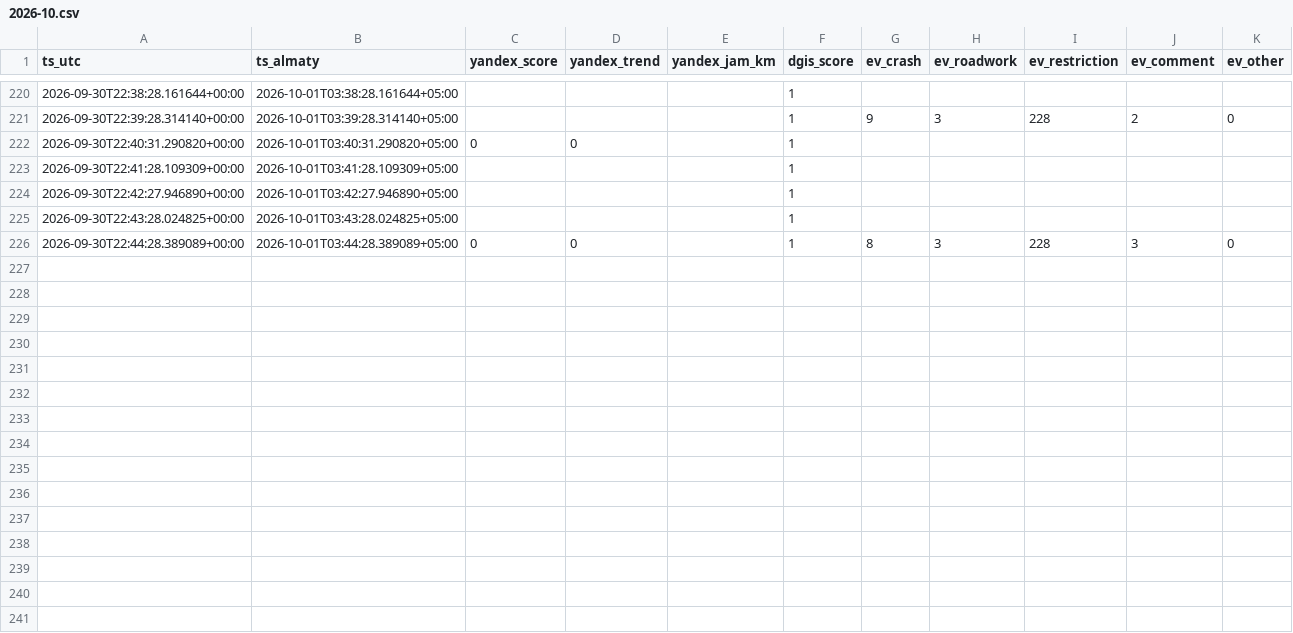
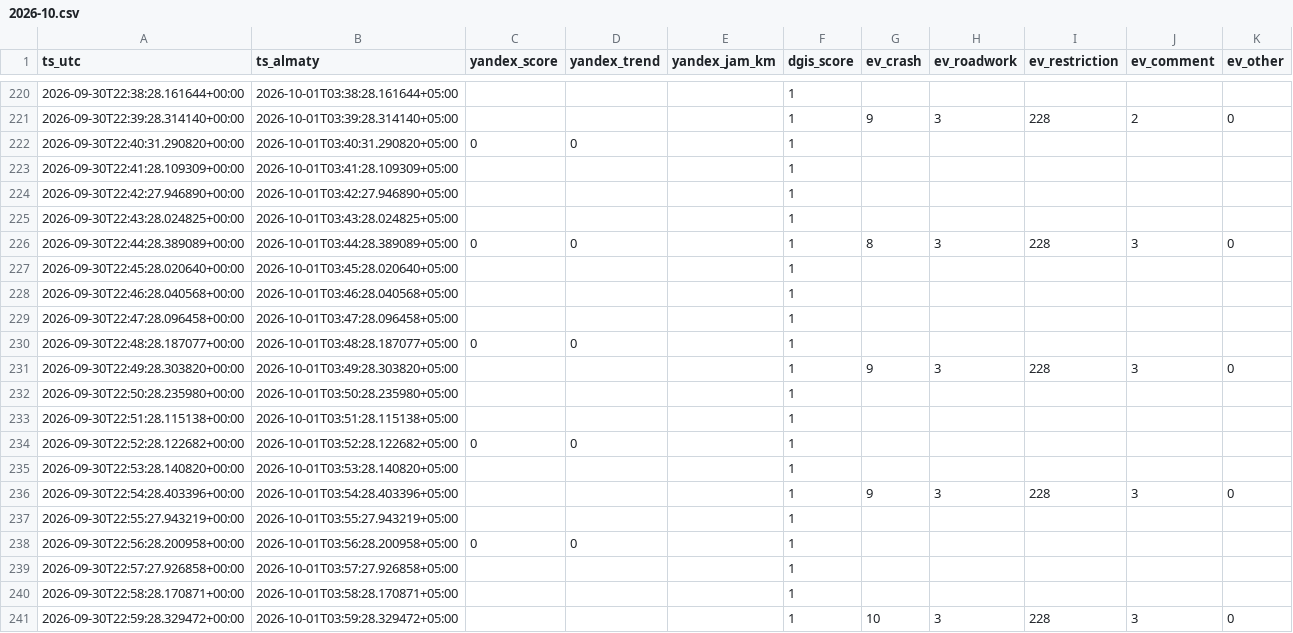
Before and after one commit to Dex719/almaty-traffic-data, a CSV file: data/scores/2026-10.csv, drawn as a sheet; only a part is shown, gaps mark what is left out; the diff names each change by its address in the sheet, - before the commit and + after, or states it on an @@ line.

Commit message:
data: traffic observations 2026-09-30T22:59:31+00:00

```diff
--- a/data/scores/2026-10.csv
+++ b/data/scores/2026-10.csv
+row 227: 2026-09-30T22:45:28.020640+00:00 | 2026-10-01T03:45:28.020640+05:00 |  |  |  | 1
+row 228: 2026-09-30T22:46:28.040568+00:00 | 2026-10-01T03:46:28.040568+05:00 |  |  |  | 1
+row 229: 2026-09-30T22:47:28.096458+00:00 | 2026-10-01T03:47:28.096458+05:00 |  |  |  | 1
+row 230: 2026-09-30T22:48:28.187077+00:00 | 2026-10-01T03:48:28.187077+05:00 | 0 | 0 |  | 1
+row 231: 2026-09-30T22:49:28.303820+00:00 | 2026-10-01T03:49:28.303820+05:00 |  |  |  | 1 | 9 | 3 | 228 | 3 | 0
+row 232: 2026-09-30T22:50:28.235980+00:00 | 2026-10-01T03:50:28.235980+05:00 |  |  |  | 1
+row 233: 2026-09-30T22:51:28.115138+00:00 | 2026-10-01T03:51:28.115138+05:00 |  |  |  | 1
+row 234: 2026-09-30T22:52:28.122682+00:00 | 2026-10-01T03:52:28.122682+05:00 | 0 | 0 |  | 1
+row 235: 2026-09-30T22:53:28.140820+00:00 | 2026-10-01T03:53:28.140820+05:00 |  |  |  | 1
+row 236: 2026-09-30T22:54:28.403396+00:00 | 2026-10-01T03:54:28.403396+05:00 |  |  |  | 1 | 9 | 3 | 228 | 3 | 0
+row 237: 2026-09-30T22:55:27.943219+00:00 | 2026-10-01T03:55:27.943219+05:00 |  |  |  | 1
+row 238: 2026-09-30T22:56:28.200958+00:00 | 2026-10-01T03:56:28.200958+05:00 | 0 | 0 |  | 1
+row 239: 2026-09-30T22:57:27.926858+00:00 | 2026-10-01T03:57:27.926858+05:00 |  |  |  | 1
+row 240: 2026-09-30T22:58:28.170871+00:00 | 2026-10-01T03:58:28.170871+05:00 |  |  |  | 1
+row 241: 2026-09-30T22:59:28.329472+00:00 | 2026-10-01T03:59:28.329472+05:00 |  |  |  | 1 | 10 | 3 | 228 | 3 | 0
```
Also changed, not shown: 1 other file.
